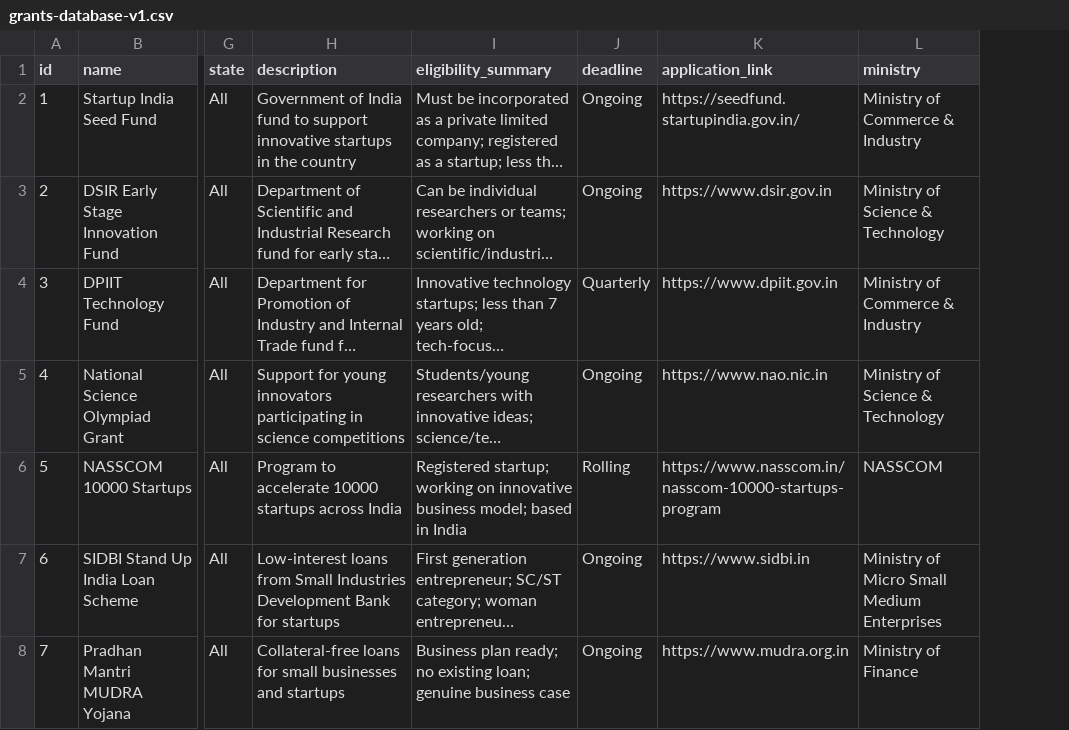
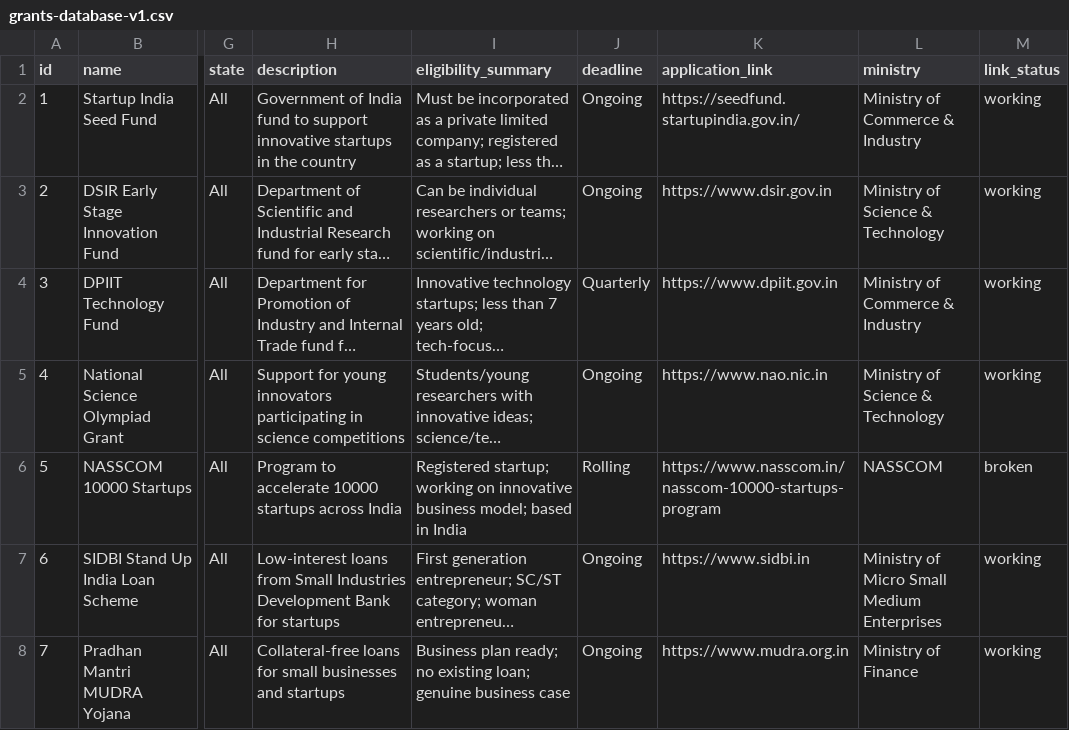
Before and after one commit to sleepingbeauty1/grant-match, a CSV file: grants-database-v1.csv, drawn as a sheet; only a part is shown, gaps mark what is left out; long unchanged cells end in …; the diff covers the shown part only; the diff names each change by its address in the sheet, - before the commit and + after, or states it on an @@ line.

Commit message:
Add link_status column to database, hide broken links in modal (show 'Link pending verification' instead)

```diff
--- a/grants-database-v1.csv
+++ b/grants-database-v1.csv
+column M (link_status), rows 2-8: working | working | working | working | broken | working | working
```
Also changed, not shown: 1 removed row elsewhere in this file, 1 other file.
